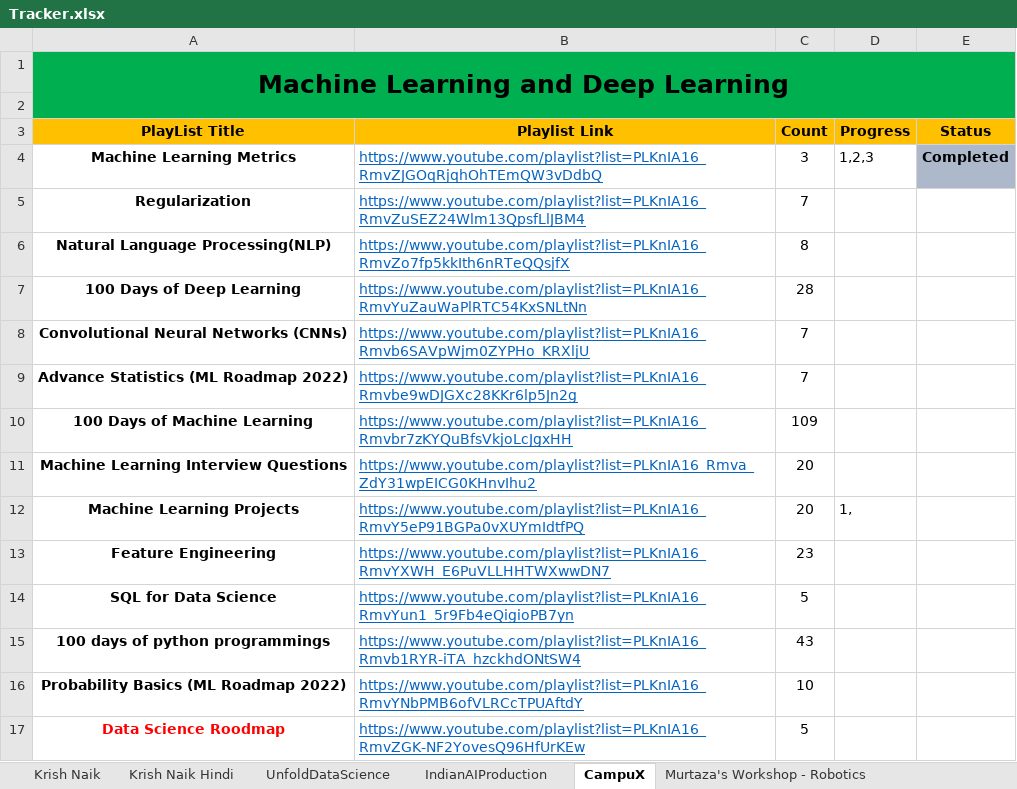
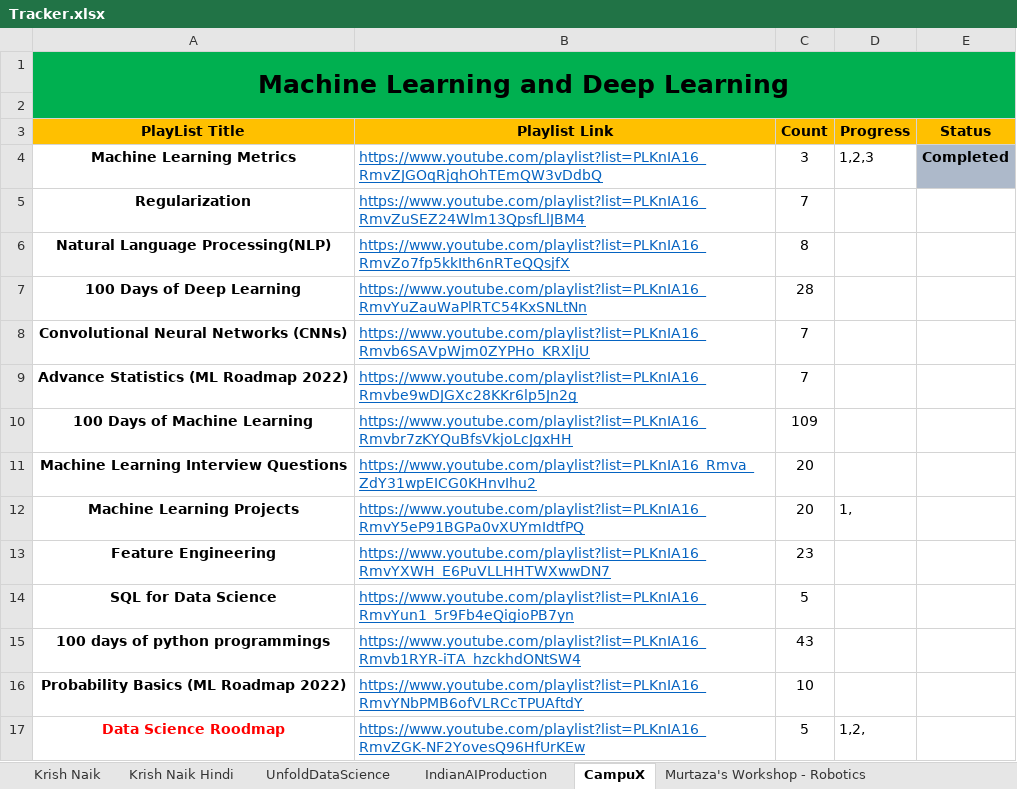
Before and after one commit to alaminbhuyan/Note, an Excel workbook: Tracker.xlsx, sheet CampuX, drawn as a sheet; values as stored, in another font and other column widths than the file's, no borders; the diff names each change by its address in the sheet, - before the commit and + after, or states it on an @@ line.

```diff
--- a/Tracker.xlsx (sheet CampuX)
+++ b/Tracker.xlsx (sheet CampuX)
-D17 (Progress): (empty)
+D17 (Progress): 1,2,
```
Also changed, not shown: 1 other file.
